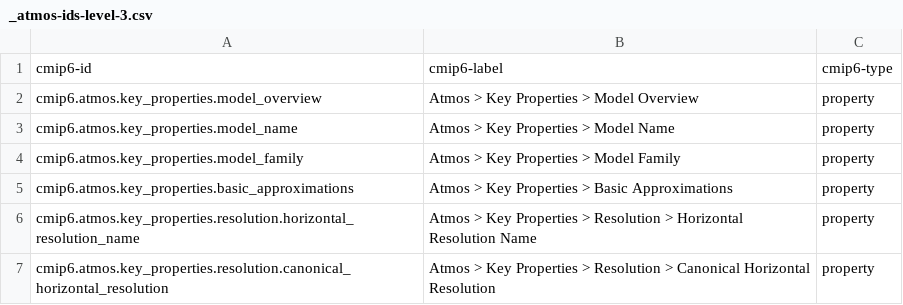
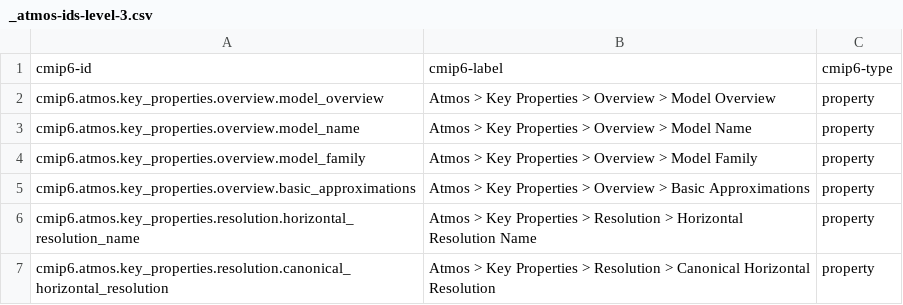
Before and after one commit to ES-DOC/cmip6-specializations-atmos, a CSV file: _atmos-ids-level-3.csv, drawn as a sheet; only a part is shown.

```diff
--- a/_atmos-ids-level-3.csv
+++ b/_atmos-ids-level-3.csv
@@ -1,6 +1,6 @@
 cmip6-id, cmip6-label, cmip6-type
-cmip6.atmos.key_properties.model_overview, Atmos > Key Properties > Model Overview, property
-cmip6.atmos.key_properties.model_name, Atmos > Key Properties > Model Name, property
-cmip6.atmos.key_properties.model_family, Atmos > Key Properties > Model Family, property
-cmip6.atmos.key_properties.basic_approximations, Atmos > Key Properties > Basic Approximations, property
+cmip6.atmos.key_properties.overview.model_overview, Atmos > Key Properties > Overview > Model Overview, property
+cmip6.atmos.key_properties.overview.model_name, Atmos > Key Properties > Overview > Model Name, property
+cmip6.atmos.key_properties.overview.model_family, Atmos > Key Properties > Overview > Model Family, property
+cmip6.atmos.key_properties.overview.basic_approximations, Atmos > Key Properties > Overview > Basic Approximations, property
 cmip6.atmos.key_properties.resolution.horizontal_resolution_name, Atmos > Key Properties > Resolution > Horizontal Resolution Name, property
```
Also changed, not shown: _atmos-ids-level-1.csv, 4 other files.
